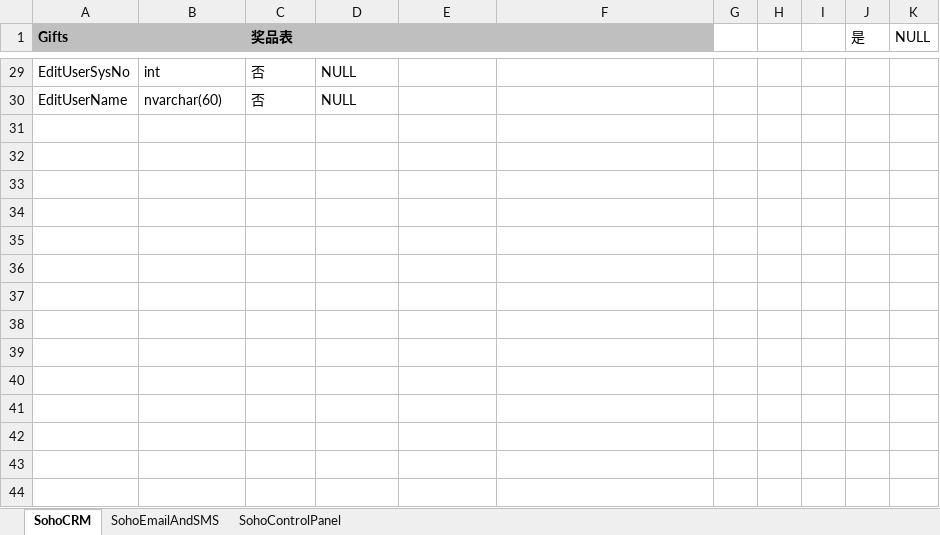
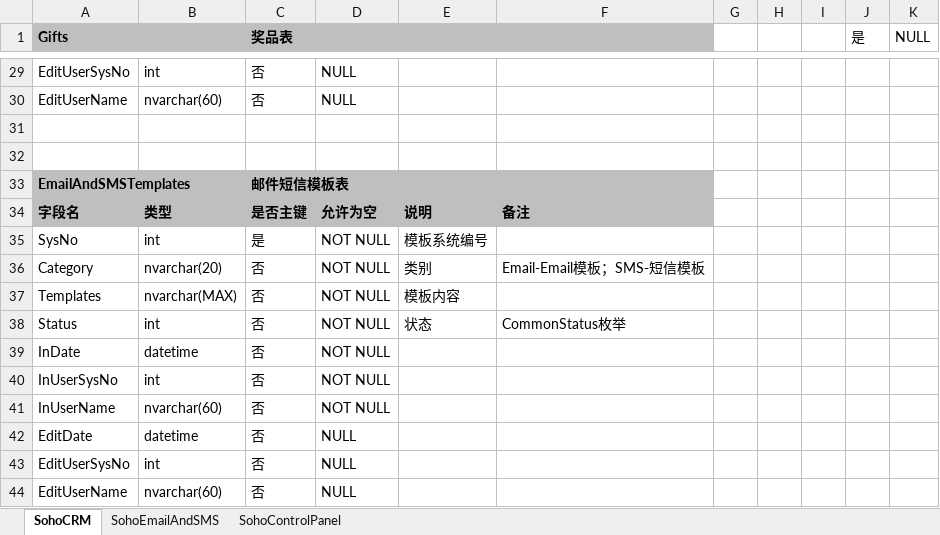
Before and after one commit to jeanmahai/ProductComponents, an Excel workbook: SohoWeb/database/Soho数据库设计.xlsx, sheet SohoCRM, drawn as a sheet; only a part is shown, gaps mark what is left out; values as stored, in another font and other column widths than the file's, no borders; the diff names each change by its address in the sheet, - before the commit and + after, or states it on an @@ line.

Commit message:
Add info managent database design.

```diff
--- a/SohoWeb/database/Soho数据库设计.xlsx (sheet SohoCRM)
+++ b/SohoWeb/database/Soho数据库设计.xlsx (sheet SohoCRM)
+row 31: (empty)
+row 32: (empty)
+row 33: EmailAndSMSTemplates |  | 邮件短信模板表
+row 34: 字段名 | 类型 | 是否主键 | 允许为空 | 说明 | 备注
+row 35: SysNo | int | 是 | NOT NULL | 模板系统编号
+row 36: Category | nvarchar(20) | 否 | NOT NULL | 类别 | Email-Email模板；SMS-短信模板
+row 37: Templates | nvarchar(MAX) | 否 | NOT NULL | 模板内容
+row 38: Status | int | 否 | NOT NULL | 状态 | CommonStatus枚举
+row 39: InDate | datetime | 否 | NOT NULL
+row 40: InUserSysNo | int | 否 | NOT NULL
+row 41: InUserName | nvarchar(60) | 否 | NOT NULL
+row 42: EditDate | datetime | 否 | NULL
+row 43: EditUserSysNo | int | 否 | NULL
+row 44: EditUserName | nvarchar(60) | 否 | NULL
```
